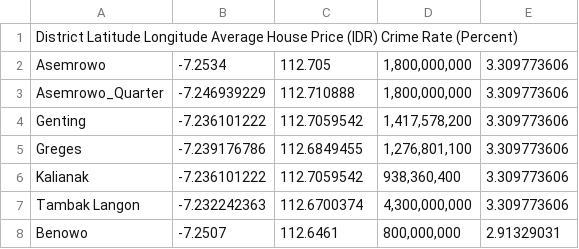
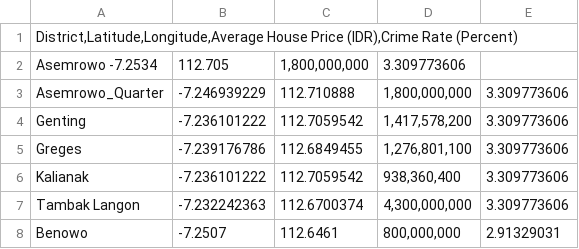
Before and after one commit to sun7ren/KKA-FP, a CSV file: District_Data.csv, drawn as a sheet; only a part is shown.

Commit message:
Update District_Data.csv

```diff
--- a/District_Data.csv
+++ b/District_Data.csv
@@ -1,3 +1,3 @@
-District Latitude Longitude Average House Price (IDR) Crime Rate (Percent)
-Asemrowo	-7.2534	112.705	1,800,000,000	3.309773606
+District,Latitude,Longitude,Average House Price (IDR),Crime Rate (Percent)
+Asemrowo -7.2534	112.705	1,800,000,000	3.309773606
 Asemrowo_Quarter	-7.246939229	112.710888	1,800,000,000	3.309773606
```
